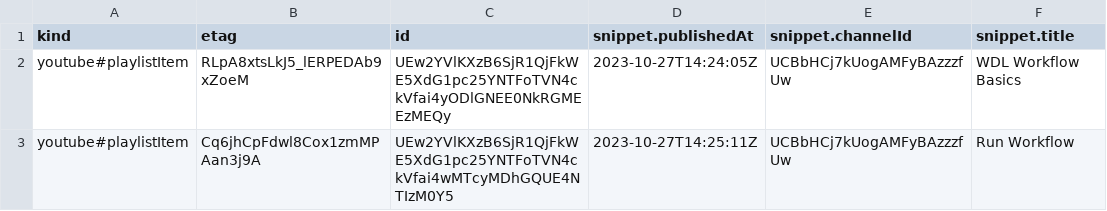
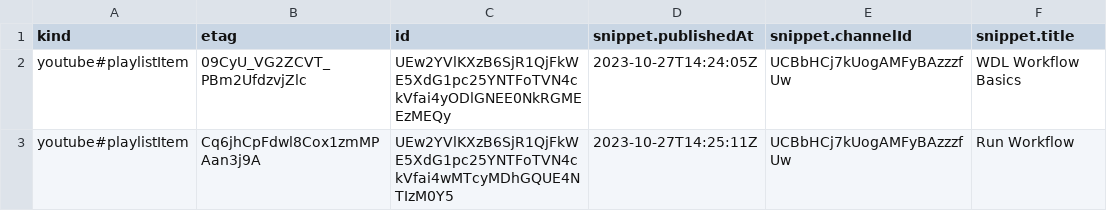
Before and after one commit to fhdsl/AnVIL_Collection, a CSV file: resources/youtube_anvil_wdl_data.csv, drawn as a sheet; only a part is shown; the diff names each change by its address in the sheet, - before the commit and + after, or states it on an @@ line.

```diff
--- a/resources/youtube_anvil_wdl_data.csv
+++ b/resources/youtube_anvil_wdl_data.csv
-B2 (etag): RLpA8xtsLkJ5_lERPEDAb9xZoeM
+B2 (etag): 09CyU_VG2ZCVT_PBm2UfdzvjZlc
```
Also changed, not shown: resources/youtube_demos_data.csv, resources/youtube_gdscn_sars_data.csv, 3 other files.
